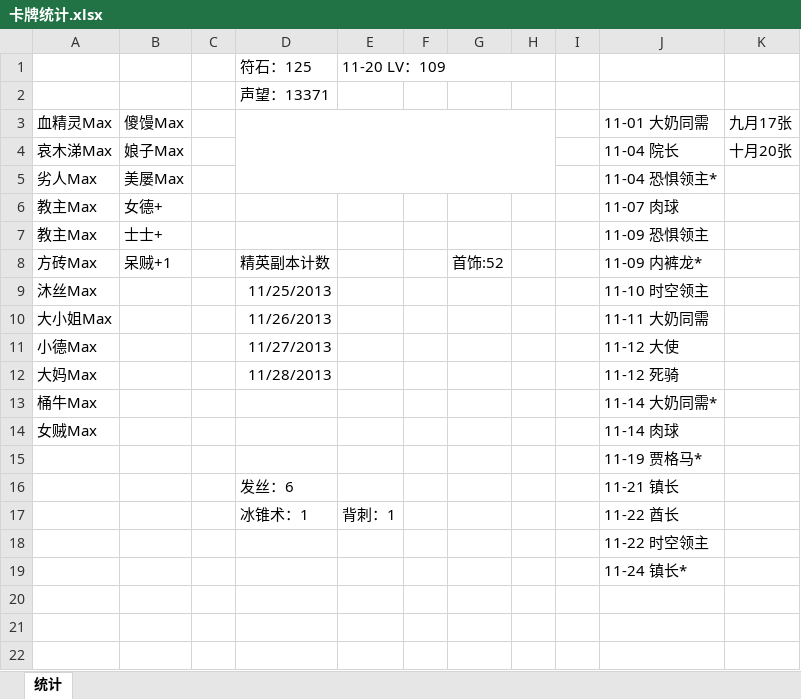
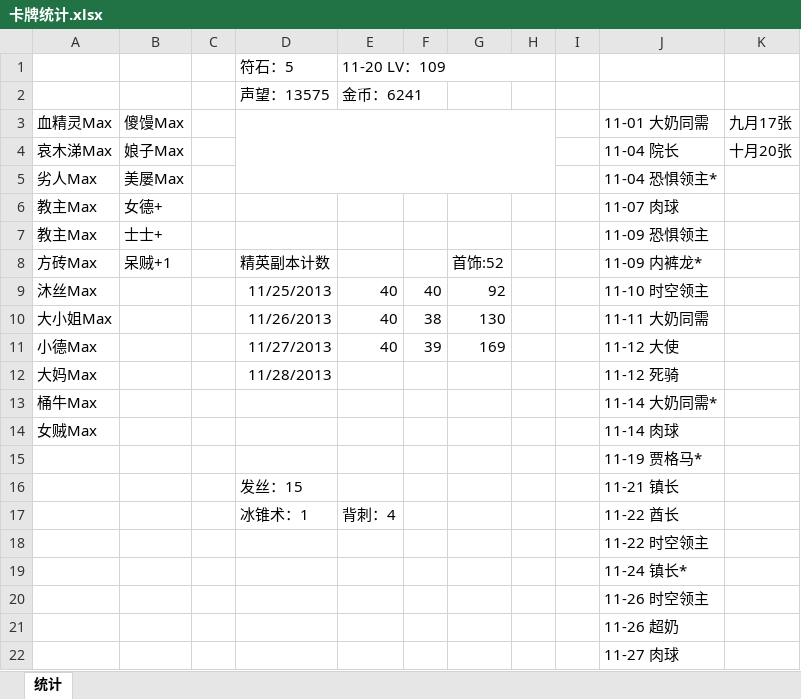
Before and after one commit to wusuoming/lyon, an Excel workbook: 学习笔记/我叫MT/卡牌统计.xlsx, sheet 统计, drawn as a sheet; values as stored, in another font and other column widths than the file's, no borders; removed rows and columns are numbered as before the commit, all else as after; the diff names each change by its address in the sheet, - before the commit and + after, or states it on an @@ line.

```diff
--- a/学习笔记/我叫MT/卡牌统计.xlsx (sheet 统计)
+++ b/学习笔记/我叫MT/卡牌统计.xlsx (sheet 统计)
-D1: 符石：125
+D1: 符石：5
-row 2:  |  |  | 声望：13371
+row 2:  |  |  | 声望：13575 | 金币：6241
-E9:E11: (empty)
+E9:E11: 40
-F9: (empty)
+F9: 40
-G9: (empty)
+G9: 92
-F10: (empty)
+F10: 38
-G10: (empty)
+G10: 130
-F11: (empty)
+F11: 39
-G11: (empty)
+G11: 169
-D16: 发丝：6
+D16: 发丝：15
-E17: 背刺：1
+E17: 背刺：4
+row 20:  |  |  |  |  |  |  |  |  | 11-26 时空领主
+row 21:  |  |  |  |  |  |  |  |  | 11-26 超奶
+row 22:  |  |  |  |  |  |  |  |  | 11-27 肉球
```
Also changed, not shown: 学习笔记/我叫MT/技能饲料.xlsx, 1 other file.
